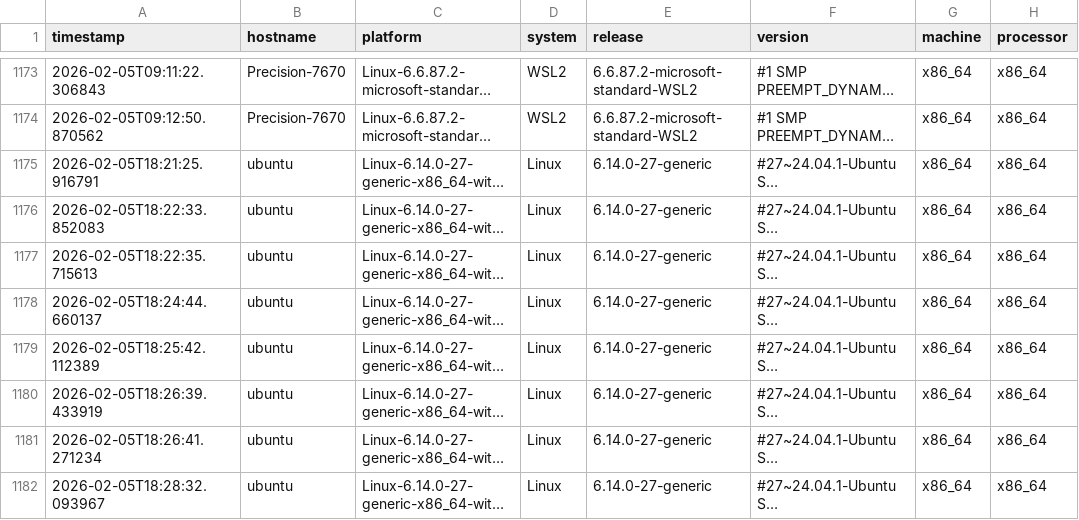
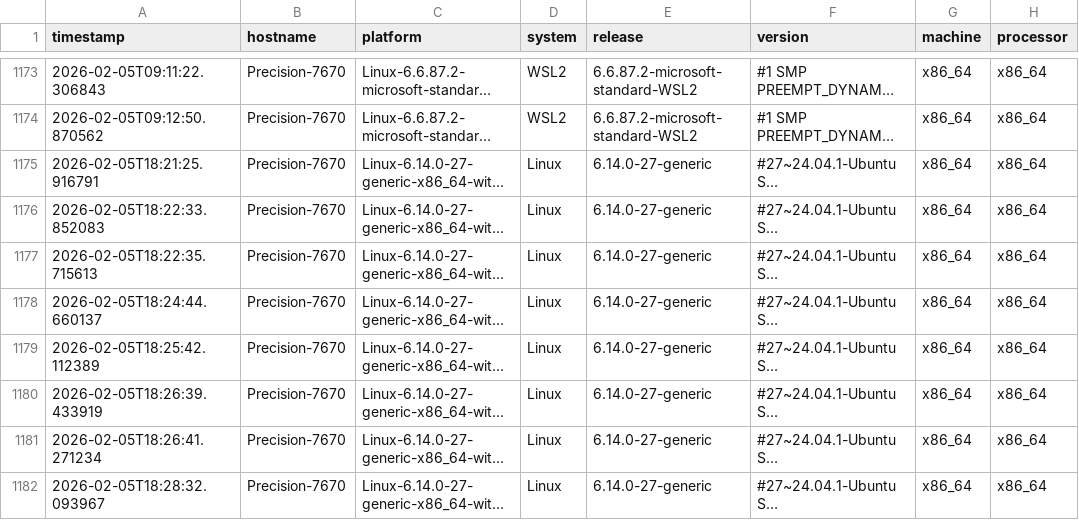
Before and after one commit to lcabrp/data_proc_benchmark, a CSV file: data/benchmark_results.csv, drawn as a sheet; only a part is shown, gaps mark what is left out; long unchanged cells end in …; the diff names each change by its address in the sheet, - before the commit and + after, or states it on an @@ line.

Commit message:
Modified host name

```diff
--- a/data/benchmark_results.csv
+++ b/data/benchmark_results.csv
-B1175:B1182 (hostname): ubuntu
+B1175:B1182 (hostname): Precision-7670
```
